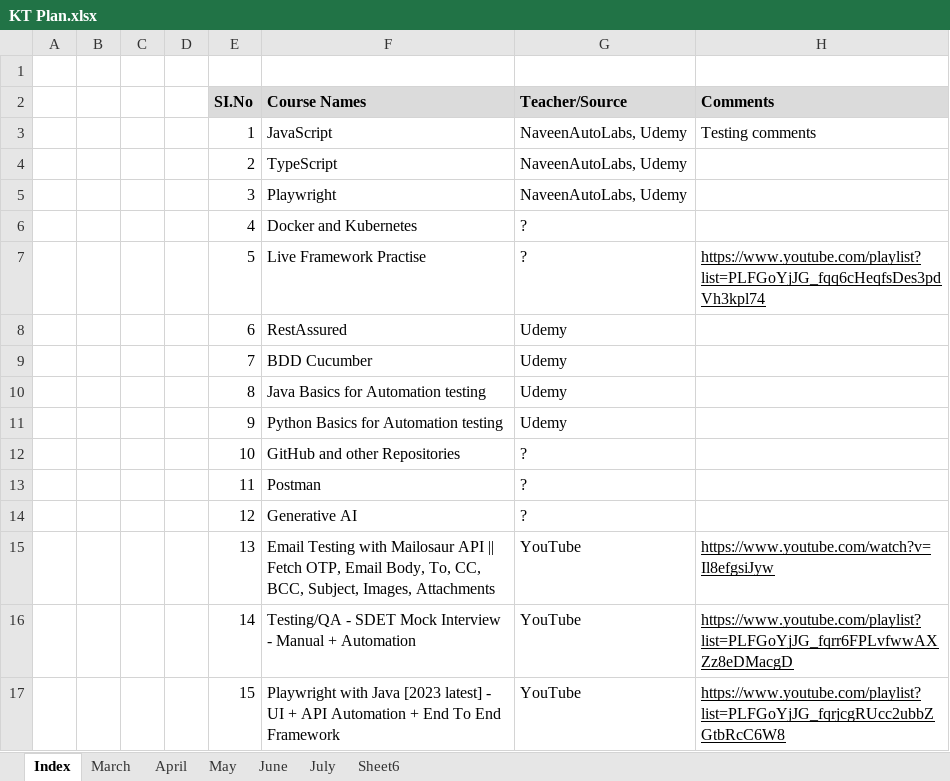
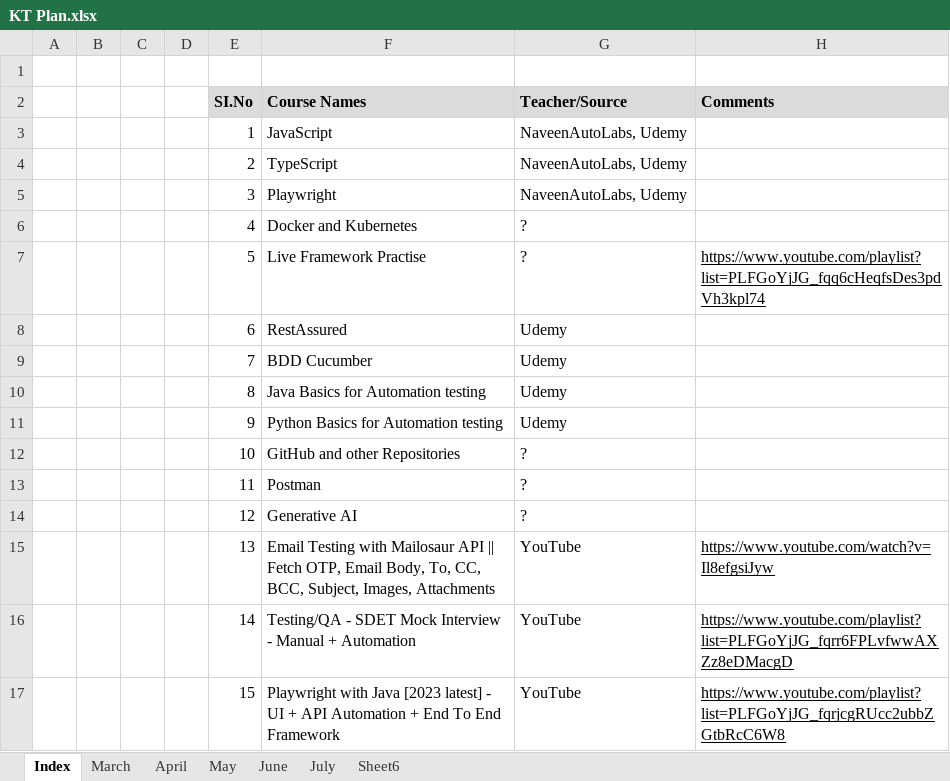
Before and after one commit to haricodegit/pw-js-ts, an Excel workbook: 001EffortTracker/KT Plan.xlsx, sheet Index, drawn as a sheet; values as stored, in another font and other column widths than the file's, no borders; the diff names each change by its address in the sheet, - before the commit and + after, or states it on an @@ line.

```diff
--- a/001EffortTracker/KT Plan.xlsx (sheet Index)
+++ b/001EffortTracker/KT Plan.xlsx (sheet Index)
-H3 (Comments): Testing comments
+H3 (Comments): (empty)
```
Also changed, not shown: sheet March, 3 other files.
